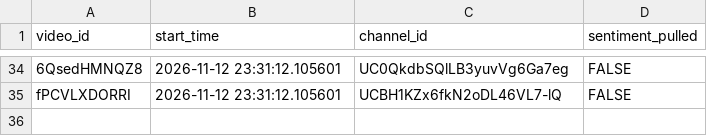
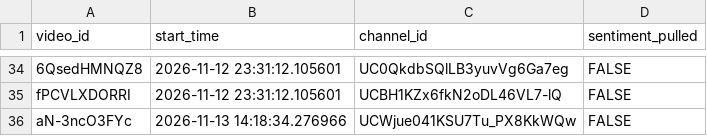
Before and after one commit to efejiroe/influencer-cv, a CSV file: data/active_tracking.csv, drawn as a sheet; only a part is shown, gaps mark what is left out; the diff names each change by its address in the sheet, - before the commit and + after, or states it on an @@ line.

```diff
--- a/data/active_tracking.csv
+++ b/data/active_tracking.csv
+row 36: aN-3ncO3FYc | 2026-11-13 14:18:34.276966 | UCWjue041KSU7Tu_PX8KkWQw | FALSE
```
Also changed, not shown: data/channel_video_lookup.csv, 1 other file.
